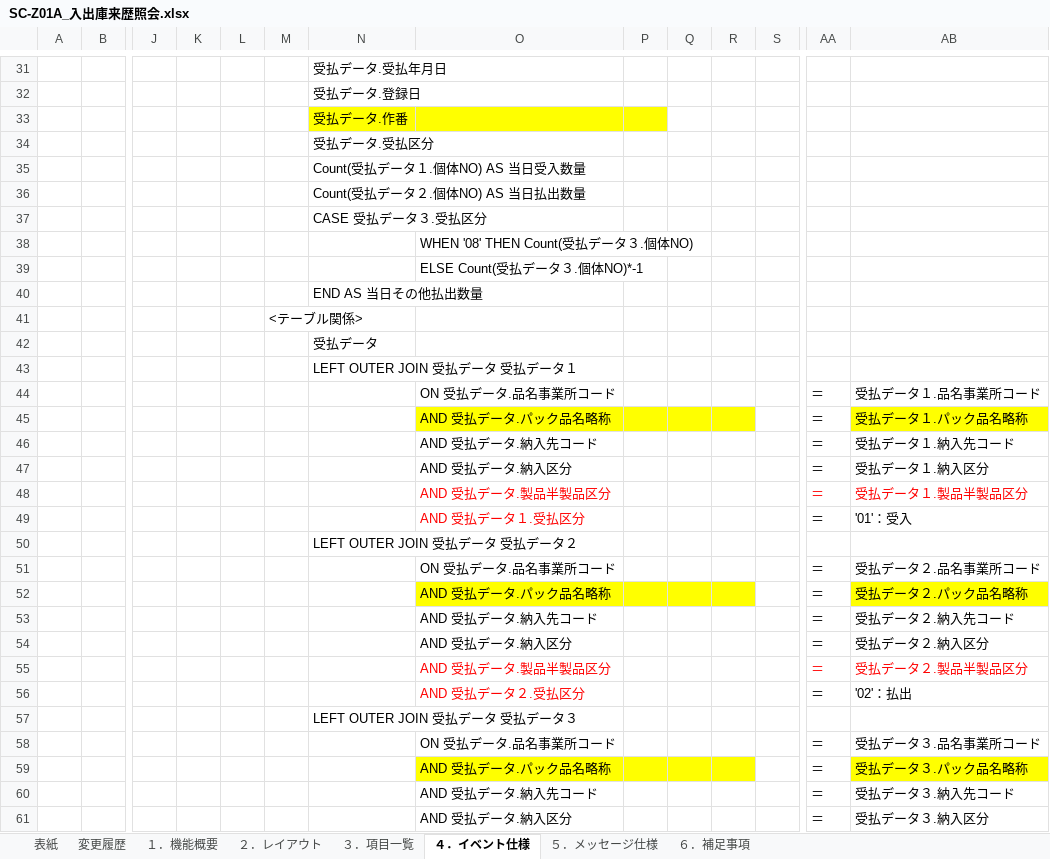
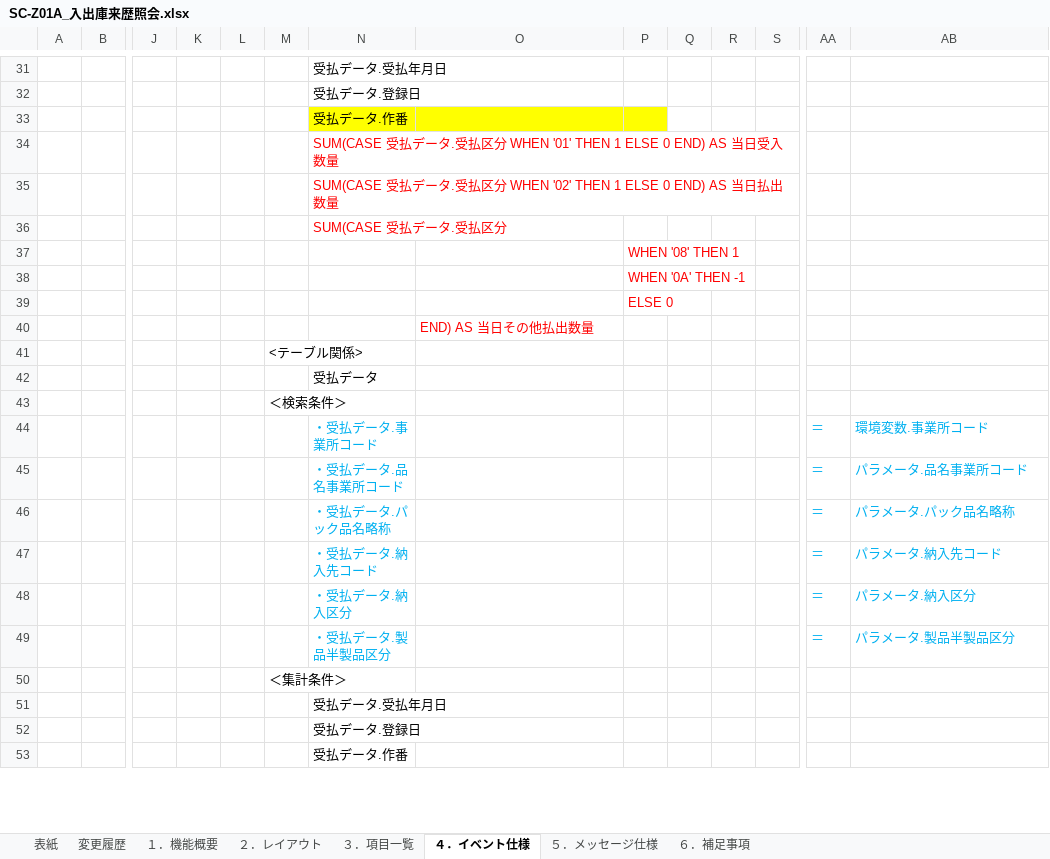
Before and after one commit to LeviDlflu/backdoor, an Excel workbook: 01_基本設計書/20200220リリース/SC-Z01A_入出庫来歴照会.xlsx, sheet ４．イベント仕様, drawn as a sheet; only a part is shown, gaps mark what is left out; the shorter side is filled out with more unchanged rows; values as stored, in another font and other column widths than the file's, no borders; charts and pictures not drawn; removed rows and columns are numbered as before the commit, all else as after; rows hold the shown columns only; the diff covers the shown part only; the diff names each change by its address in the sheet, - before the commit and + after, or states it on an @@ line.

Commit message:
設計書更新

```diff
--- a/01_基本設計書/20200220リリース/SC-Z01A_入出庫来歴照会.xlsx (sheet ４．イベント仕様)
+++ b/01_基本設計書/20200220リリース/SC-Z01A_入出庫来歴照会.xlsx (sheet ４．イベント仕様)
-N34: 受払データ.受払区分
+N34: SUM(CASE 受払データ.受払区分 WHEN '01' THEN 1 ELSE 0 END) AS 当日受入数量
-N34:N36 text colour: black
+N34:N36 text colour: #FF0000
-N35: Count(受払データ１.個体NO) AS 当日受入数量
+N35: SUM(CASE 受払データ.受払区分 WHEN '02' THEN 1 ELSE 0 END) AS 当日払出数量
-N36: Count(受払データ２.個体NO) AS 当日払出数量
+N36: SUM(CASE 受払データ.受払区分
-row 37:  |  |  |  |  |  | CASE 受払データ３.受払区分
-row 38:  |  |  |  |  |  |  | WHEN '08' THEN Count(受払データ３.個体NO)
+row 37:  |  |  |  |  |  |  |  | WHEN '08' THEN 1
+row 38:  |  |  |  |  |  |  |  | WHEN '0A' THEN -1
+row 39:  |  |  |  |  |  |  |  | ELSE 0
-O40: ELSE Count(受払データ３.個体NO)*-1
+O40: END) AS 当日その他払出数量
-O40 text colour: black
+O40 text colour: #FF0000
-row 40:  |  |  |  |  |  | END AS 当日その他払出数量
-row 43:  |  |  |  |  |  | LEFT OUTER JOIN 受払データ 受払データ１
-row 44:  |  |  |  |  |  |  | ON 受払データ.品名事業所コード |  |  |  |  | ＝ | 受払データ１.品名事業所コード
-row 45:  |  |  |  |  |  |  | AND 受払データ.パック品名略称 |  |  |  |  | ＝ | 受払データ１.パック品名略称
-row 46:  |  |  |  |  |  |  | AND 受払データ.納入先コード |  |  |  |  | ＝ | 受払データ１.納入先コード
-row 47:  |  |  |  |  |  |  | AND 受払データ.納入区分 |  |  |  |  | ＝ | 受払データ１.納入区分
-row 48:  |  |  |  |  |  |  | AND 受払データ.製品半製品区分 |  |  |  |  | ＝ | 受払データ１.製品半製品区分
-row 49:  |  |  |  |  |  |  | AND 受払データ１.受払区分 |  |  |  |  | ＝ | '01'：受入
-row 50:  |  |  |  |  |  | LEFT OUTER JOIN 受払データ 受払データ２
-row 51:  |  |  |  |  |  |  | ON 受払データ.品名事業所コード |  |  |  |  | ＝ | 受払データ２.品名事業所コード
-row 52:  |  |  |  |  |  |  | AND 受払データ.パック品名略称 |  |  |  |  | ＝ | 受払データ２.パック品名略称
-row 53:  |  |  |  |  |  |  | AND 受払データ.納入先コード |  |  |  |  | ＝ | 受払データ２.納入先コード
-row 54:  |  |  |  |  |  |  | AND 受払データ.納入区分 |  |  |  |  | ＝ | 受払データ２.納入区分
-row 55:  |  |  |  |  |  |  | AND 受払データ.製品半製品区分 |  |  |  |  | ＝ | 受払データ２.製品半製品区分
-row 56:  |  |  |  |  |  |  | AND 受払データ２.受払区分 |  |  |  |  | ＝ | '02'：払出
-row 57:  |  |  |  |  |  | LEFT OUTER JOIN 受払データ 受払データ３
-row 58:  |  |  |  |  |  |  | ON 受払データ.品名事業所コード |  |  |  |  | ＝ | 受払データ３.品名事業所コード
-row 59:  |  |  |  |  |  |  | AND 受払データ.パック品名略称 |  |  |  |  | ＝ | 受払データ３.パック品名略称
-row 60:  |  |  |  |  |  |  | AND 受払データ.納入先コード |  |  |  |  | ＝ | 受払データ３.納入先コード
-row 61:  |  |  |  |  |  |  | AND 受払データ.納入区分 |  |  |  |  | ＝ | 受払データ３.納入区分
```
Also changed, not shown: 5 added rows, 2 removed rows, 1 edited cell and cell formats elsewhere in this sheet, charts or pictures.
